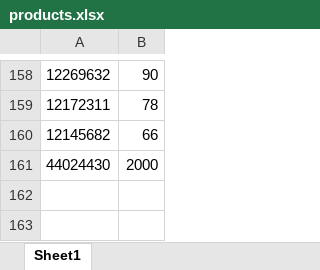
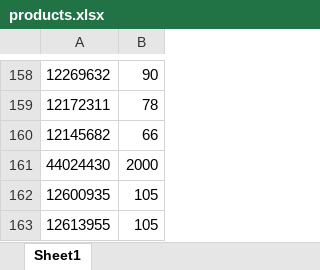
Before and after one commit to AnthonyTGarrett/EasyInventory, an Excel workbook: products.xlsx, sheet Sheet1, drawn as a sheet; only a part is shown, gaps mark what is left out; values as stored, in another font and other column widths than the file's, no borders; the diff names each change by its address in the sheet, - before the commit and + after, or states it on an @@ line.

```diff
--- a/products.xlsx (sheet Sheet1)
+++ b/products.xlsx (sheet Sheet1)
+row 162: 12600935 | 105
+row 163: 12613955 | 105
```
Also changed, not shown: 2 other files.
